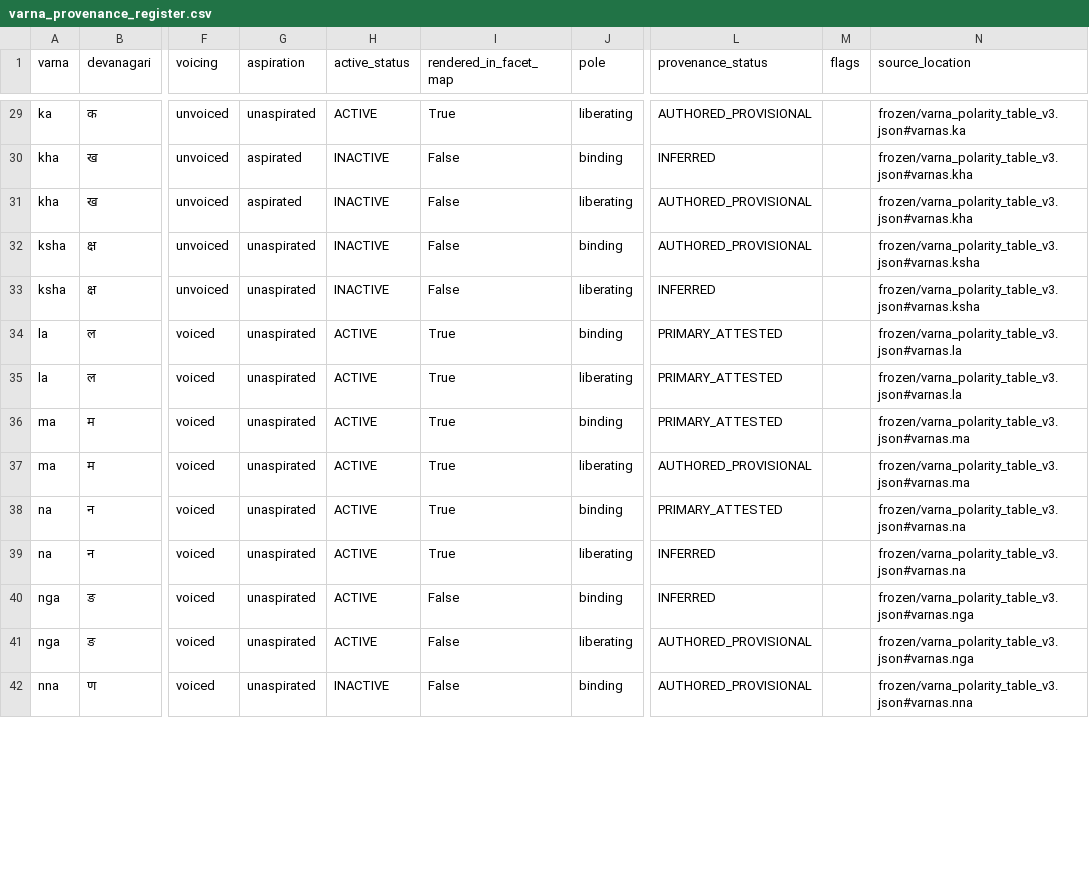
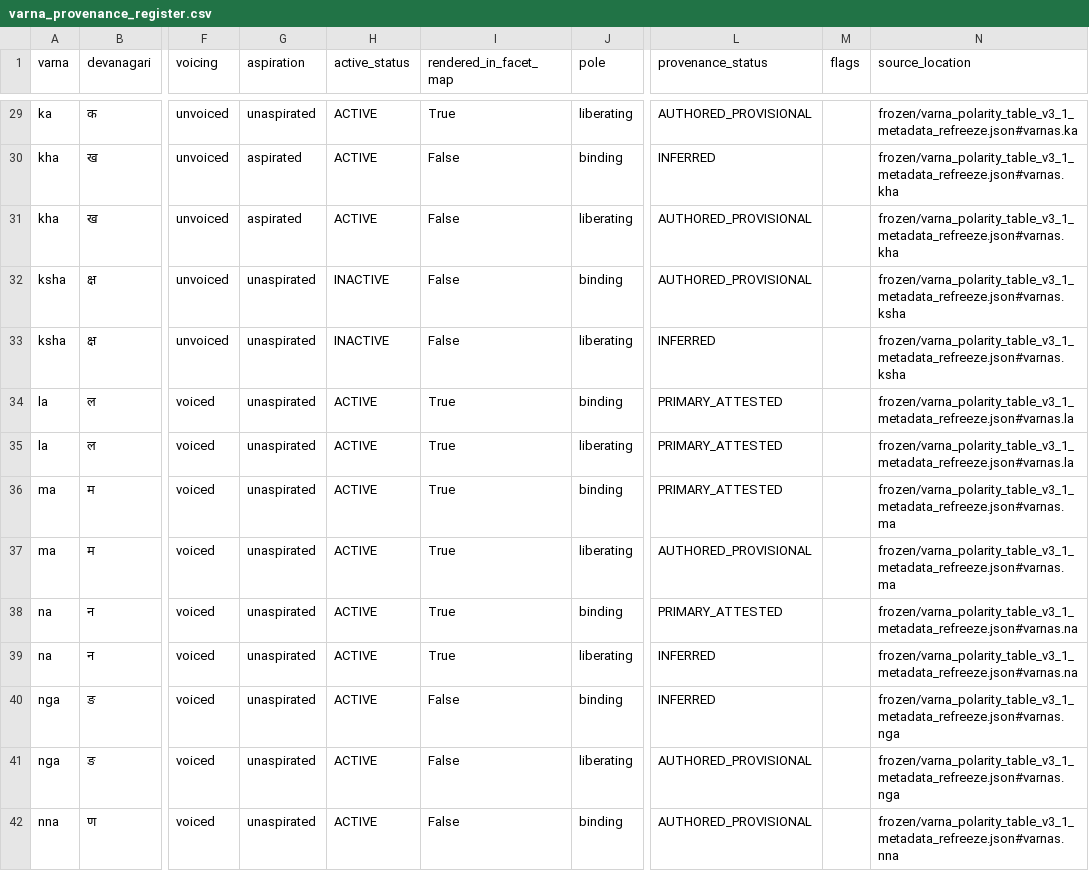
Before and after one commit to rasaha/symbolu, a CSV file: experiments/primitive_sequence_recovery/varna_provenance_register/varna_provenance_register.csv, drawn as a sheet; only a part is shown, gaps mark what is left out; the diff covers the shown part only; the diff names each change by its address in the sheet, - before the commit and + after, or states it on an @@ line.

```diff
--- a/experiments/primitive_sequence_recovery/varna_provenance_register/varna_provenance_register.csv
+++ b/experiments/primitive_sequence_recovery/varna_provenance_register/varna_provenance_register.csv
-N29 (source_location): frozen/varna_polarity_table_v3.json#varnas.ka
+N29 (source_location): frozen/varna_polarity_table_v3_1_metadata_refreeze.json#varnas.ka
-H30:H31 (active_status): INACTIVE
+H30:H31 (active_status): ACTIVE
-N30:N31 (source_location): frozen/varna_polarity_table_v3.json#varnas.kha
+N30:N31 (source_location): frozen/varna_polarity_table_v3_1_metadata_refreeze.json#varnas.kha
-N32:N33 (source_location): frozen/varna_polarity_table_v3.json#varnas.ksha
+N32:N33 (source_location): frozen/varna_polarity_table_v3_1_metadata_refreeze.json#varnas.ksha
-N34:N35 (source_location): frozen/varna_polarity_table_v3.json#varnas.la
+N34:N35 (source_location): frozen/varna_polarity_table_v3_1_metadata_refreeze.json#varnas.la
-N36:N37 (source_location): frozen/varna_polarity_table_v3.json#varnas.ma
+N36:N37 (source_location): frozen/varna_polarity_table_v3_1_metadata_refreeze.json#varnas.ma
-N38:N39 (source_location): frozen/varna_polarity_table_v3.json#varnas.na
+N38:N39 (source_location): frozen/varna_polarity_table_v3_1_metadata_refreeze.json#varnas.na
-N40:N41 (source_location): frozen/varna_polarity_table_v3.json#varnas.nga
+N40:N41 (source_location): frozen/varna_polarity_table_v3_1_metadata_refreeze.json#varnas.nga
-H42 (active_status): INACTIVE
+H42 (active_status): ACTIVE
-N42 (source_location): frozen/varna_polarity_table_v3.json#varnas.nna
+N42 (source_location): frozen/varna_polarity_table_v3_1_metadata_refreeze.json#varnas.nna
```
Also changed, not shown: 81 edited cells elsewhere in this file, experiments/primitive_sequence_recovery/stage1_mapping_integration/identity_bridge.csv, 12 other files.
